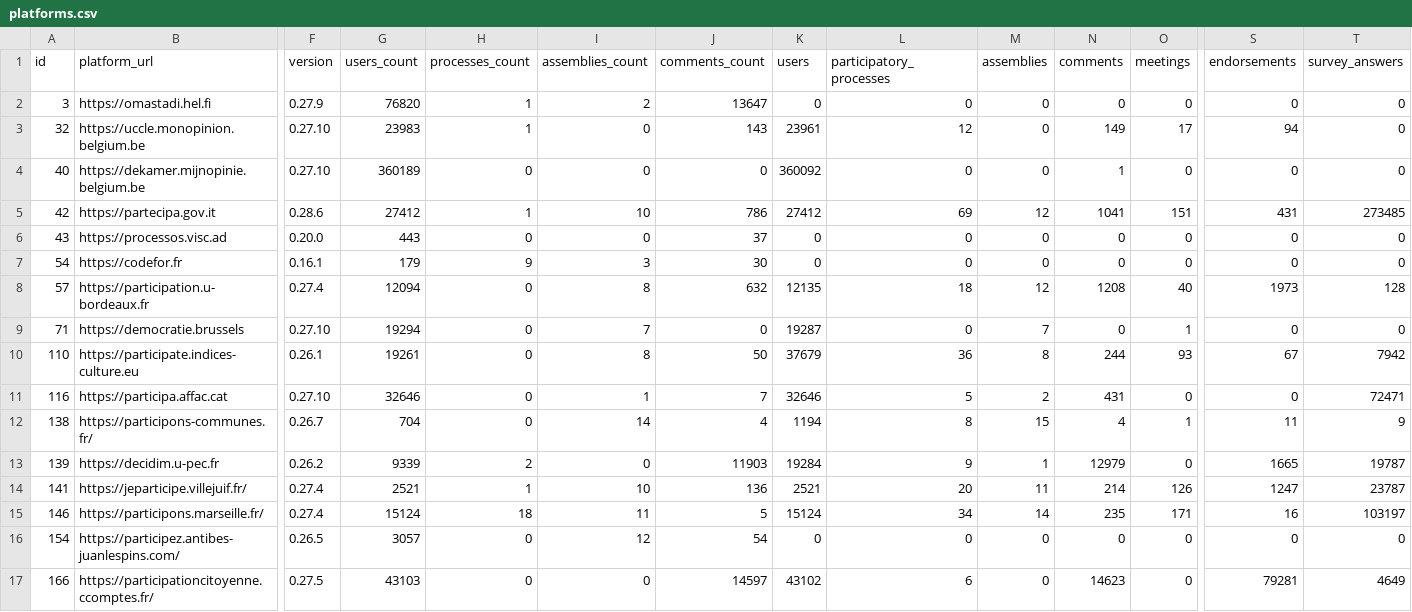
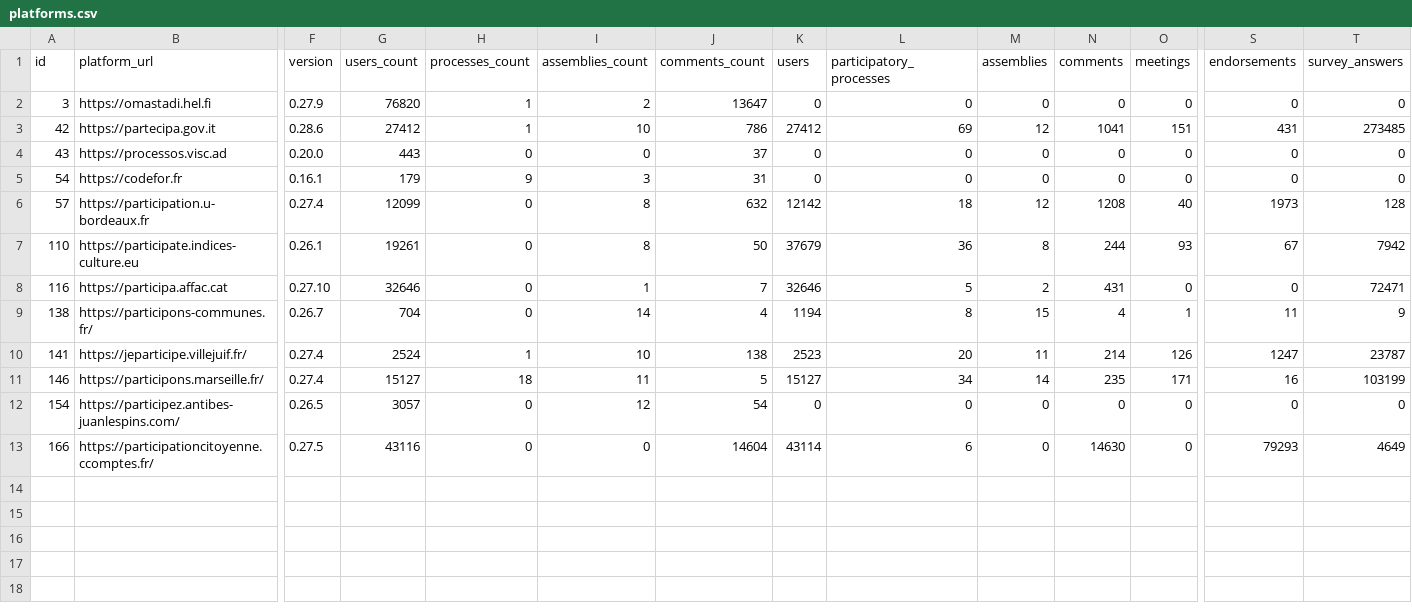
Before and after one commit to digidemlab/decidim-census, a CSV file: _data/platforms.csv, drawn as a sheet; only a part is shown, gaps mark what is left out; removed rows and columns are numbered as before the commit, all else as after; rows hold the shown columns only; the diff names each change by its address in the sheet, - before the commit and + after, or states it on an @@ line.

Commit message:
Updating the data

```diff
--- a/_data/platforms.csv
+++ b/_data/platforms.csv
-row 3: 32 | https://uccle.monopinion.belgium.be | 0.27.10 | 23983 | 1 | 0 | 143 | 23961 | 12 | 0 | 149 | 17 | 94 | 0
-row 4: 40 | https://dekamer.mijnopinie.belgium.be | 0.27.10 | 360189 | 0 | 0 | 0 | 360092 | 0 | 0 | 1 | 0 | 0 | 0
-J5 (comments_count): 30
+J5 (comments_count): 31
-G6 (users_count): 12094
+G6 (users_count): 12099
-K6 (users): 12135
+K6 (users): 12142
-row 9: 71 | https://democratie.brussels | 0.27.10 | 19294 | 0 | 7 | 0 | 19287 | 0 | 7 | 0 | 1 | 0 | 0
-row 13: 139 | https://decidim.u-pec.fr | 0.26.2 | 9339 | 2 | 0 | 11903 | 19284 | 9 | 1 | 12979 | 0 | 1665 | 19787
-G10 (users_count): 2521
+G10 (users_count): 2524
-J10 (comments_count): 136
+J10 (comments_count): 138
-K10 (users): 2521
+K10 (users): 2523
-G11 (users_count): 15124
+G11 (users_count): 15127
-K11 (users): 15124
+K11 (users): 15127
-T11 (survey_answers): 103197
+T11 (survey_answers): 103199
-G13 (users_count): 43103
+G13 (users_count): 43116
-J13 (comments_count): 14597
+J13 (comments_count): 14604
-K13 (users): 43102
+K13 (users): 43114
-N13 (comments): 14623
+N13 (comments): 14630
-S13 (endorsements): 79281
+S13 (endorsements): 79293
```
Also changed, not shown: _data/historical/146 - participons.marseille.fr.csv, _data/historical/166 - participationcitoyenne.ccomptes.fr.csv, 12 other files.
